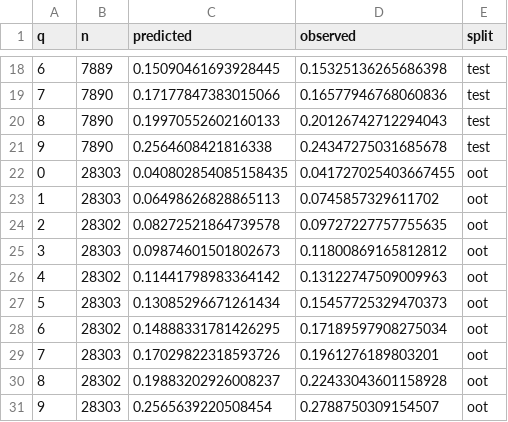
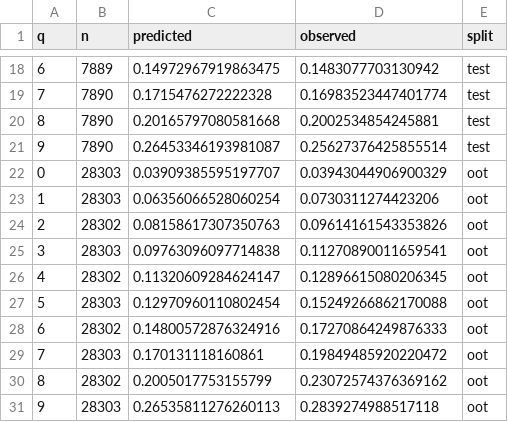
Before and after one commit to ank018/credit-risk-scorecard, a CSV file: reports/calibration.csv, drawn as a sheet; only a part is shown, gaps mark what is left out; the diff covers the shown part only.

```diff
--- a/reports/calibration.csv
+++ b/reports/calibration.csv
@@ -18,14 +18,14 @@ q,n,predicted,observed,split
-6,7889,0.15090461693928445,0.15325136265686398,test
-7,7890,0.17177847383015066,0.16577946768060836,test
-8,7890,0.19970552602160133,0.20126742712294043,test
-9,7890,0.2564608421816338,0.24347275031685678,test
-0,28303,0.040802854085158435,0.041727025403667455,oot
-1,28303,0.06498626828865113,0.0745857329611702,oot
-2,28302,0.08272521864739578,0.09727227757755635,oot
-3,28303,0.09874601501802673,0.11800869165812812,oot
-4,28302,0.11441798983364142,0.13122747509009963,oot
-5,28303,0.13085296671261434,0.15457725329470373,oot
-6,28302,0.14888331781426295,0.17189597908275034,oot
-7,28303,0.17029822318593726,0.1961276189803201,oot
-8,28302,0.19883202926008237,0.22433043601158928,oot
-9,28303,0.2565639220508454,0.2788750309154507,oot
+6,7889,0.14972967919863475,0.1483077703130942,test
+7,7890,0.1715476272222328,0.16983523447401774,test
+8,7890,0.20165797080581668,0.2002534854245881,test
+9,7890,0.26453346193981087,0.25627376425855514,test
+0,28303,0.03909385595197707,0.03943044906900329,oot
+1,28303,0.06356066528060254,0.0730311274423206,oot
+2,28302,0.08158617307350763,0.09614161543353826,oot
+3,28303,0.09763096097714838,0.11270890011659541,oot
+4,28302,0.11320609284624147,0.12896615080206345,oot
+5,28303,0.12970960110802454,0.15249266862170088,oot
+6,28302,0.14800572876324916,0.17270864249876333,oot
+7,28303,0.170131118160861,0.19849485920220472,oot
+8,28302,0.2005017753155799,0.23072574376369162,oot
+9,28303,0.26535811276260113,0.2839274988517118,oot
```
Also changed, not shown: 2 added rows, 2 removed rows and 28 edited cells elsewhere in this file, reports/coefficients.csv, reports/iv_table.csv, 32 other files.
